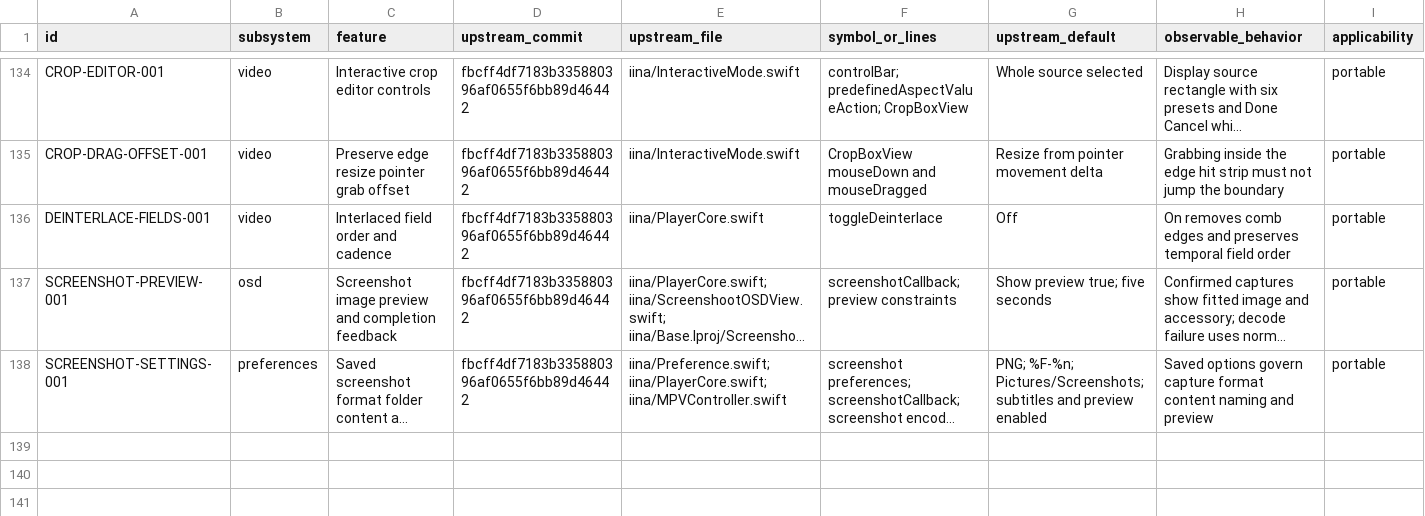
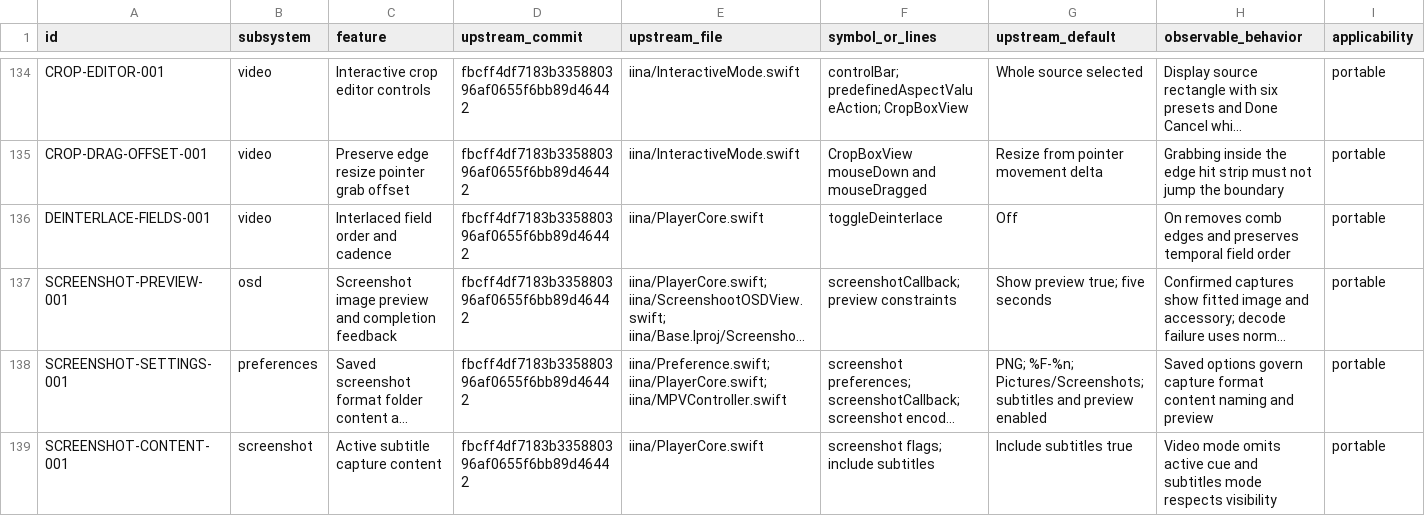
Before and after one commit to deminden/riina, a CSV file: docs/parity.csv, drawn as a sheet; only a part is shown, gaps mark what is left out; long unchanged cells end in …; rows hold the shown columns only; the diff names each change by its address in the sheet, - before the commit and + after, or states it on an @@ line.

Commit message:
Verify active and hidden subtitle capture pixels

```diff
--- a/docs/parity.csv
+++ b/docs/parity.csv
+row 139: SCREENSHOT-CONTENT-001 | screenshot | Active subtitle capture content | fbcff4df7183b335880396af0655f6bb89d46442 | iina/PlayerCore.swift | screenshot flags; include subtitles | Include subtitles true | Video mode omits active cue and subtitles mode respects visibility | portable
```
Also changed, not shown: 4 other files.
